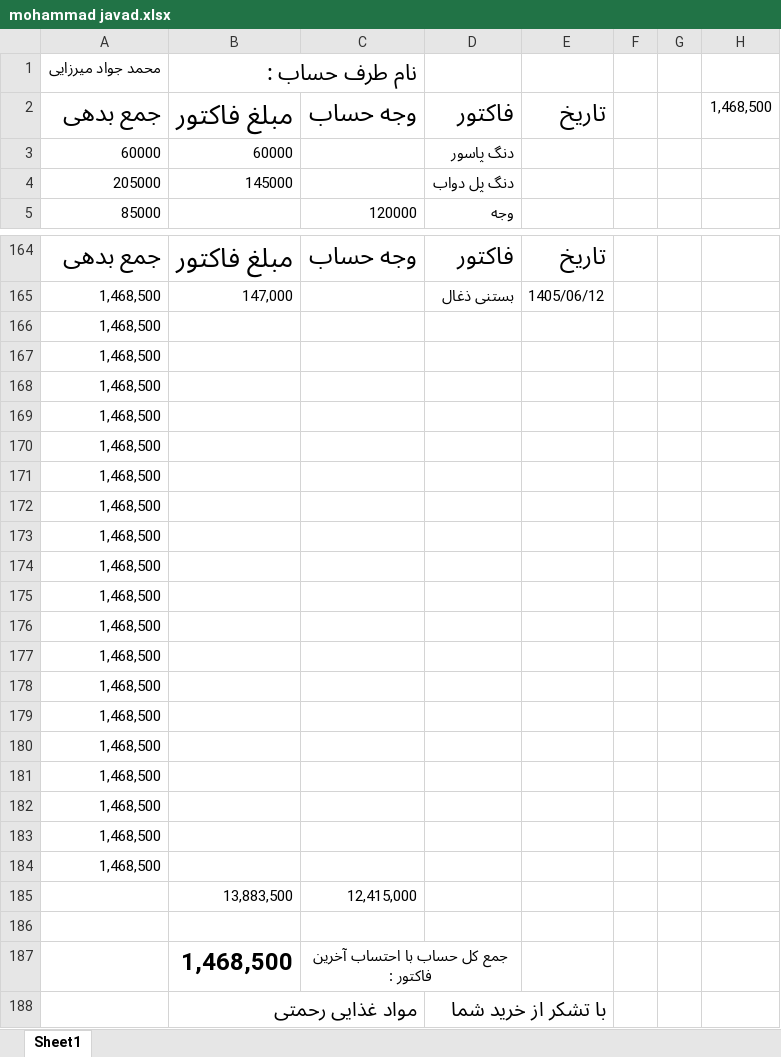
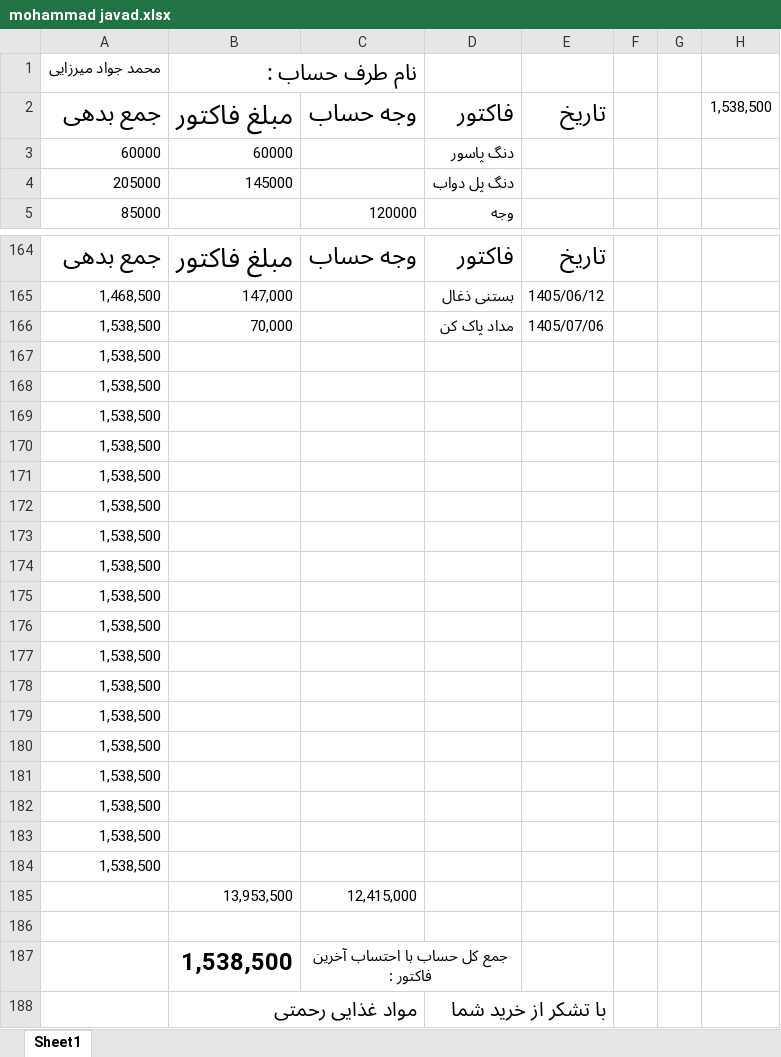
Before and after one commit to Hamidmarket/hesab, an Excel workbook: customers/mohammad javad.xlsx, sheet Sheet1, drawn as a sheet; only a part is shown, gaps mark what is left out; values as stored, in another font and other column widths than the file's, no borders; conditional formats not drawn; removed rows and columns are numbered as before the commit, all else as after; the diff names each change by its address in the sheet, - before the commit and + after, or states it on an @@ line.

```diff
--- a/customers/mohammad javad.xlsx (sheet Sheet1)
+++ b/customers/mohammad javad.xlsx (sheet Sheet1)
-H2: 1,468,500
+H2: 1,538,500
-row 166: 1,468,500
+row 166: 1,538,500 | 70,000 |  | مداد پاک کن | 1405/07/06
-A167:A184: 1,468,500
+A167:A184: 1,538,500
-B185: 13,883,500
+B185: 13,953,500
-B187: 1,468,500
+B187: 1,538,500
```
Also changed, not shown: customers.xlsx, customers/mohammad hosein.xlsx, 3 other files.
